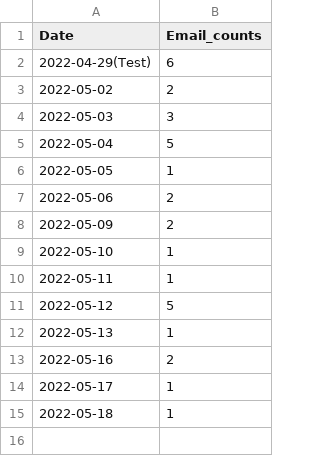
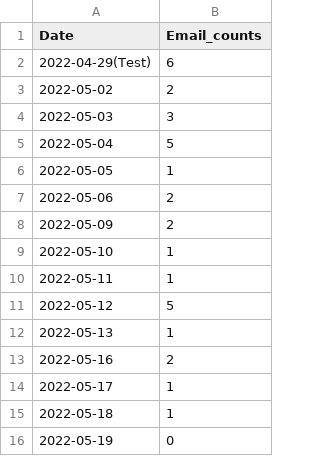
Before and after one commit to LittleCodingLoser/Temp_bot_landing_page, a CSV file: email_count.csv, drawn as a sheet.

Commit message:
test

```diff
--- a/email_count.csv
+++ b/email_count.csv
@@ -15 +15,2 @@ Date,Email_counts
 2022-05-18,1
+2022-05-19,0
```
